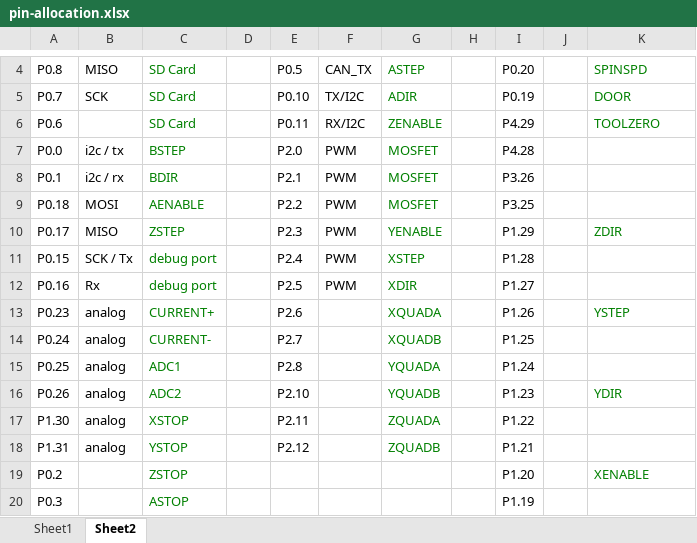
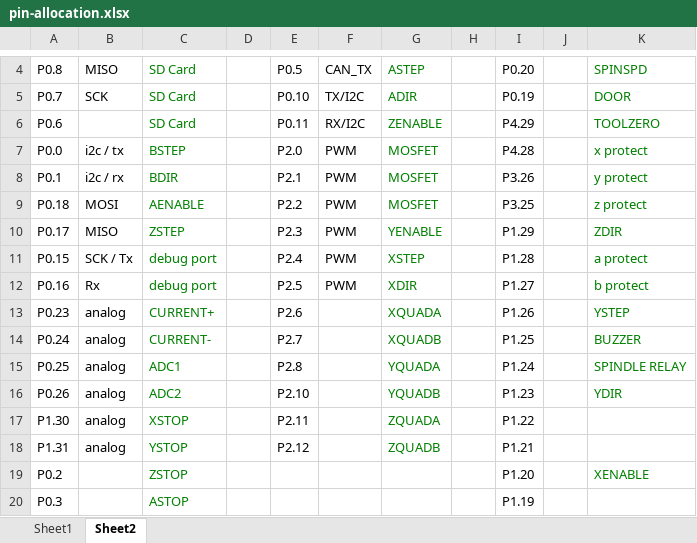
Before and after one commit to Hoektronics/Shukongji, an Excel workbook: electronics/mbed-motherboard/pin-allocation.xlsx, sheet Sheet2, drawn as a sheet; only a part is shown, gaps mark what is left out; values as stored, in another font and other column widths than the file's, no borders; the diff names each change by its address in the sheet, - before the commit and + after, or states it on an @@ line.

```diff
--- a/electronics/mbed-motherboard/pin-allocation.xlsx (sheet Sheet2)
+++ b/electronics/mbed-motherboard/pin-allocation.xlsx (sheet Sheet2)
-K7: (empty)
+K7: x protect
-K8: (empty)
+K8: y protect
-K9: (empty)
+K9: z protect
-K11: (empty)
+K11: a protect
-K12: (empty)
+K12: b protect
-K14: (empty)
+K14: BUZZER
-K15: (empty)
+K15: SPINDLE RELAY
```
Also changed, not shown: sheet Sheet1, 2 other files.
